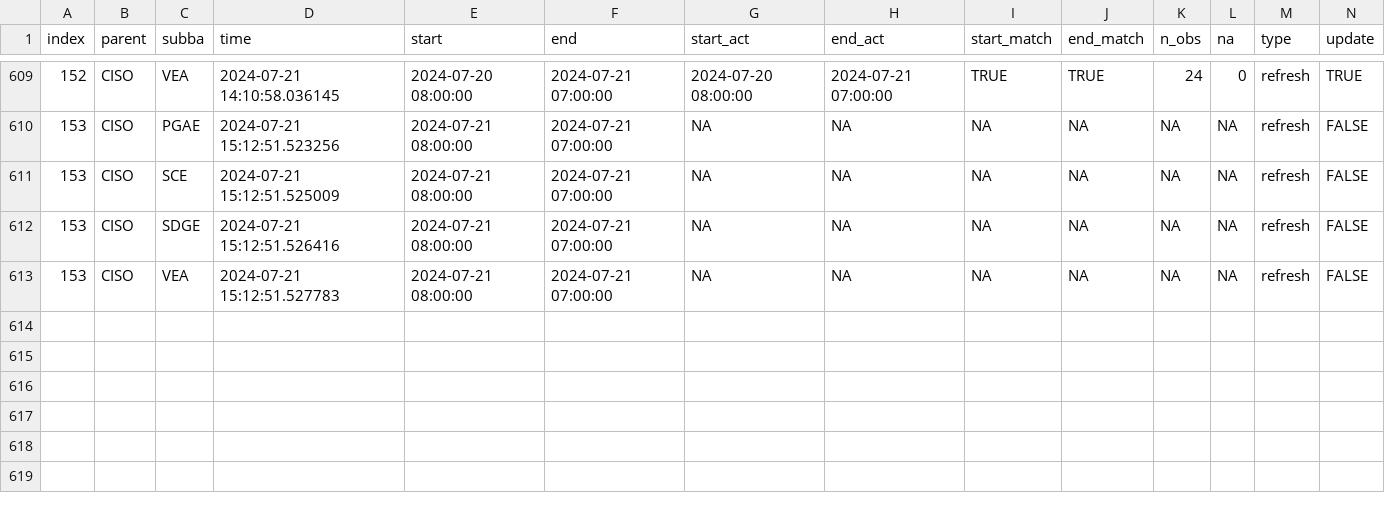
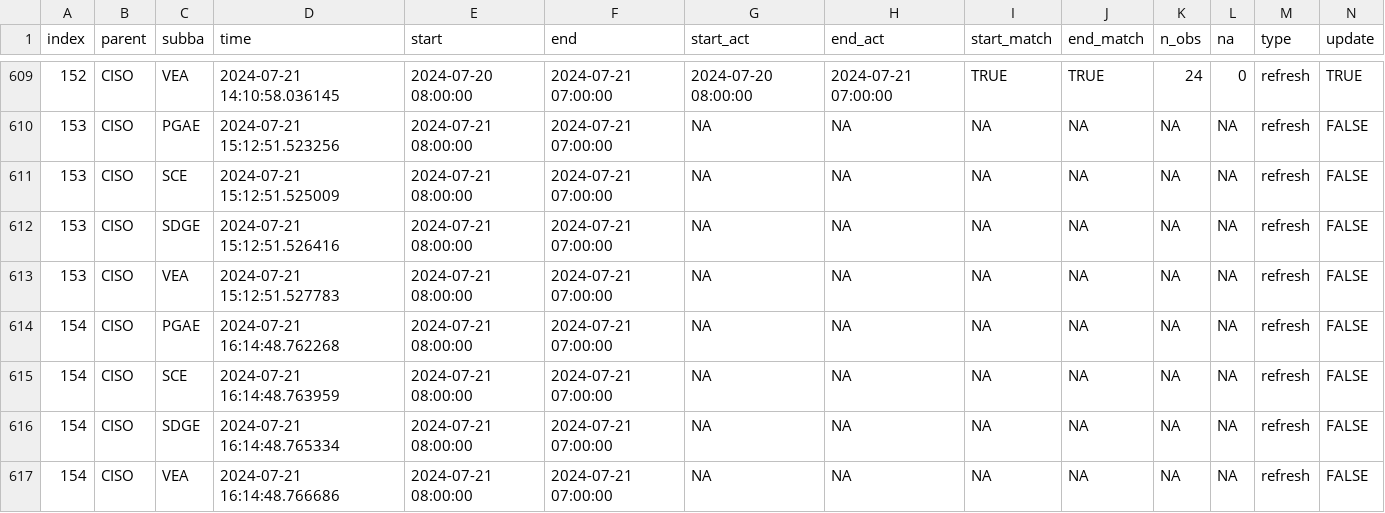
Before and after one commit to RamiKrispin/useR2024-pipeline-workshop, a CSV file: data/log.csv, drawn as a sheet; only a part is shown, gaps mark what is left out; rows hold the shown columns only; the diff names each change by its address in the sheet, - before the commit and + after, or states it on an @@ line.

Commit message:
Auto update of the data

```diff
--- a/data/log.csv
+++ b/data/log.csv
+row 614: 154 | CISO | PGAE | 2024-07-21 16:14:48.762268 | 2024-07-21 08:00:00 | 2024-07-21 07:00:00 | NA | NA | NA | NA | NA | NA | refresh | FALSE
+row 615: 154 | CISO | SCE | 2024-07-21 16:14:48.763959 | 2024-07-21 08:00:00 | 2024-07-21 07:00:00 | NA | NA | NA | NA | NA | NA | refresh | FALSE
+row 616: 154 | CISO | SDGE | 2024-07-21 16:14:48.765334 | 2024-07-21 08:00:00 | 2024-07-21 07:00:00 | NA | NA | NA | NA | NA | NA | refresh | FALSE
+row 617: 154 | CISO | VEA | 2024-07-21 16:14:48.766686 | 2024-07-21 08:00:00 | 2024-07-21 07:00:00 | NA | NA | NA | NA | NA | NA | refresh | FALSE
```
Also changed, not shown: 2 other files.
